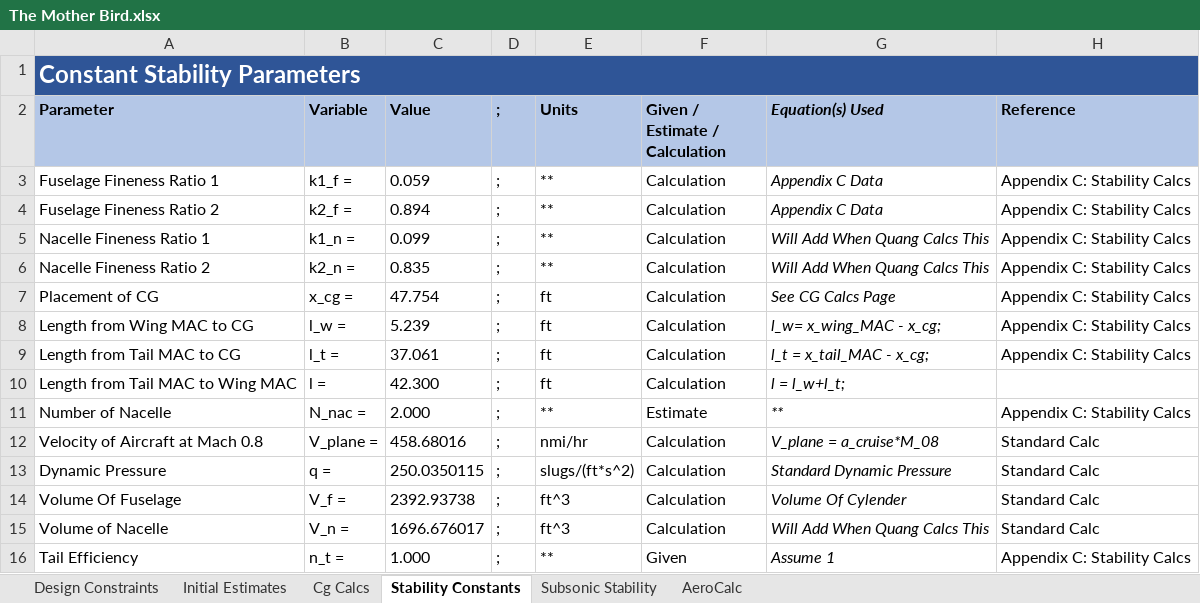
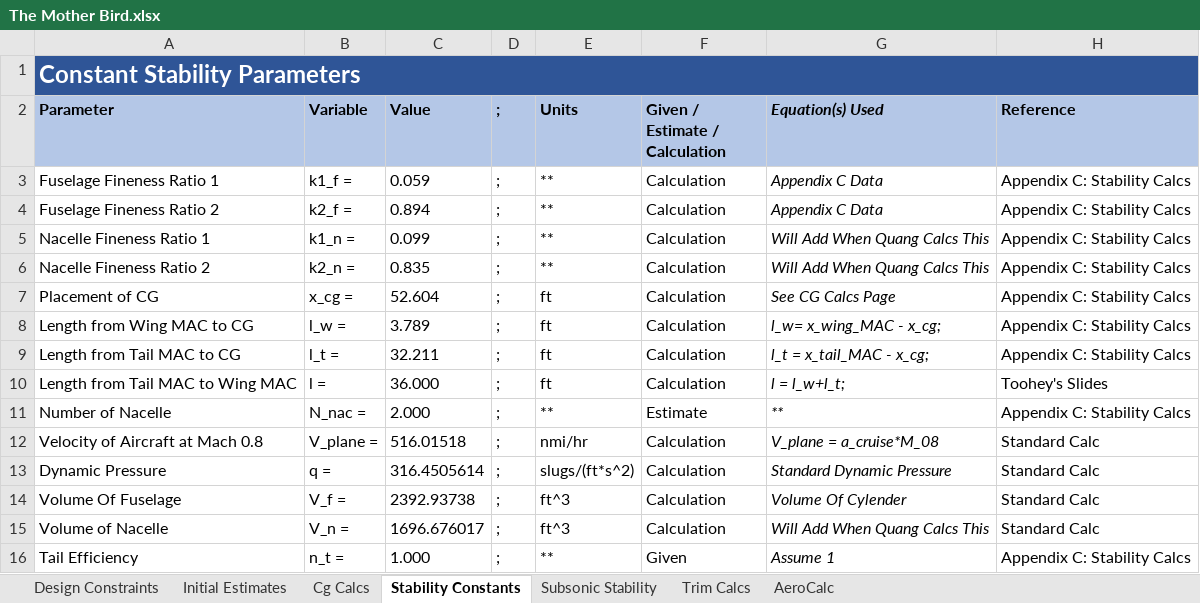
Before and after one commit to PrescottJRynewicz/154Design, an Excel workbook: The Mother Bird.xlsx, sheet Stability Constants, drawn as a sheet; values as stored, in another font and other column widths than the file's, no borders; the diff names each change by its address in the sheet, - before the commit and + after, or states it on an @@ line.

```diff
--- a/The Mother Bird.xlsx (sheet Stability Constants)
+++ b/The Mother Bird.xlsx (sheet Stability Constants)
+sheet tab: Trim Calcs
-C7 (Value): 47.754
+C7 (Value): 52.604
-C8 (Value): 5.239
+C8 (Value): 3.789
-C9 (Value): 37.061
+C9 (Value): 32.211
-C10 (Value): 42.300
+C10 (Value): 36.000
-H10 (Reference): (empty)
+H10 (Reference): Toohey's Slides
-C12 (Value): 458.68016
+C12 (Value): 516.01518
-C13 (Value): 250.0350115
+C13 (Value): 316.4505614
```
Also changed, not shown: sheet Subsonic Stability, sheet Initial Estimates, sheet Cg Calcs, formulas that keep their value, 4 other files.
